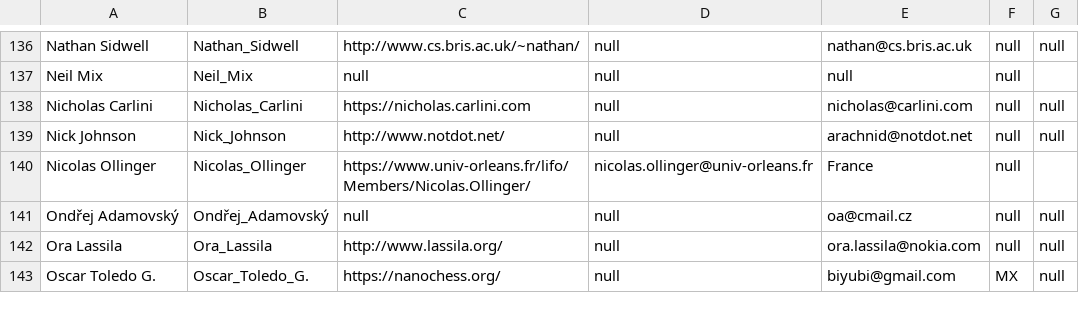
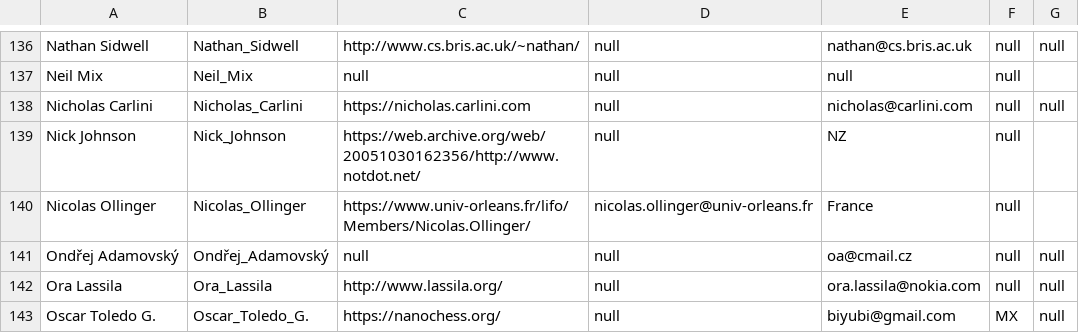
Before and after one commit to lcn2/trim-temp-test-ioccc, a CSV file: tmp/winners.csv, drawn as a sheet; only a part is shown, gaps mark what is left out.

Commit message:
Format and link fix 2004/arachnid
Fix format of README.md file. I wanted to say that the author is a
sociopath :-) for using 'w', 'a', 's' and 'd' but that's not right in
the README.md (the judges put something amusing there about it anyway)
so I'm doing it here instead. :-) Okay he's not really but the
navigation is difficult to vi users as the judges point out. Still a
very fun game and I didn't get lost!

Fix dead link via Internet Wayback Machine.

Renamed arachnid.info to arachnid.txt. I hope this helps with rendering
later on so that browsers can also view it. There are other entries
where it might have been good to consider this but I did not think of it
at the time.

```diff
--- a/tmp/winners.csv
+++ b/tmp/winners.csv
@@ -138,3 +138,3 @@ Neil Mix,Neil_Mix,null,null,null,null
 Nicholas Carlini,Nicholas_Carlini,https://nicholas.carlini.com,null,nicholas@carlini.com,null,null
-Nick Johnson,Nick_Johnson,http://www.notdot.net/,null,arachnid@notdot.net,null,null
+Nick Johnson,Nick_Johnson,https://web.archive.org/web/20051030162356/http://www.notdot.net/,null,NZ,null
 Nicolas Ollinger,Nicolas_Ollinger,https://www.univ-orleans.fr/lifo/Members/Nicolas.Ollinger/,nicolas.ollinger@univ-orleans.fr,France,null
```
Also changed, not shown: 3 other files.
